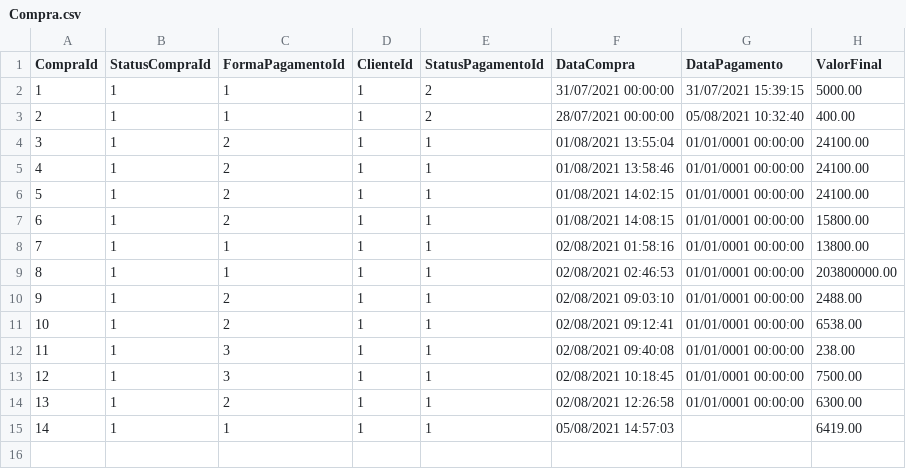
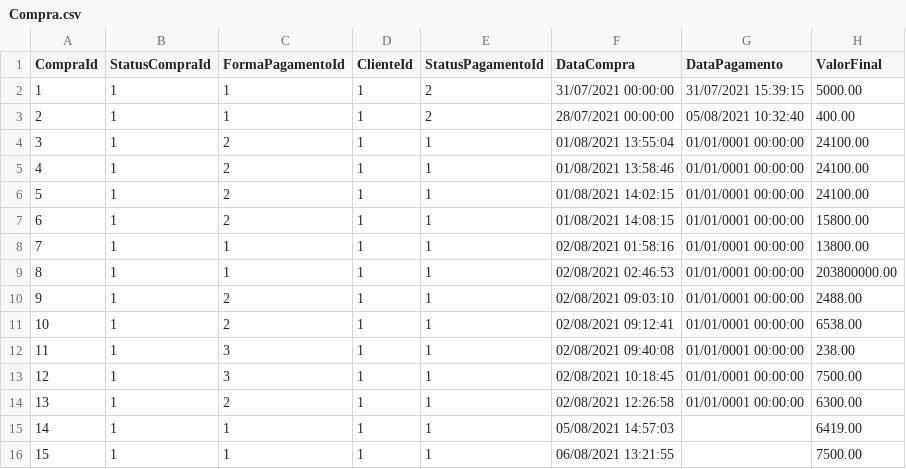
Before and after one commit to rafaelmessiah/single-experience, a CSV file: Tabelas/Compra.csv, drawn as a sheet.

```diff
--- a/Tabelas/Compra.csv
+++ b/Tabelas/Compra.csv
@@ -15 +15,2 @@ CompraId,StatusCompraId,FormaPagamentoId,ClienteId,StatusPagamentoId,DataCompra,
 14,1,1,1,1,05/08/2021 14:57:03,,6419.00
+15,1,1,1,1,06/08/2021 13:21:55,,7500.00
```
Also changed, not shown: Tabelas/Carrinho.csv, Tabelas/ListaProdutoCompra.csv, 16 other files.
